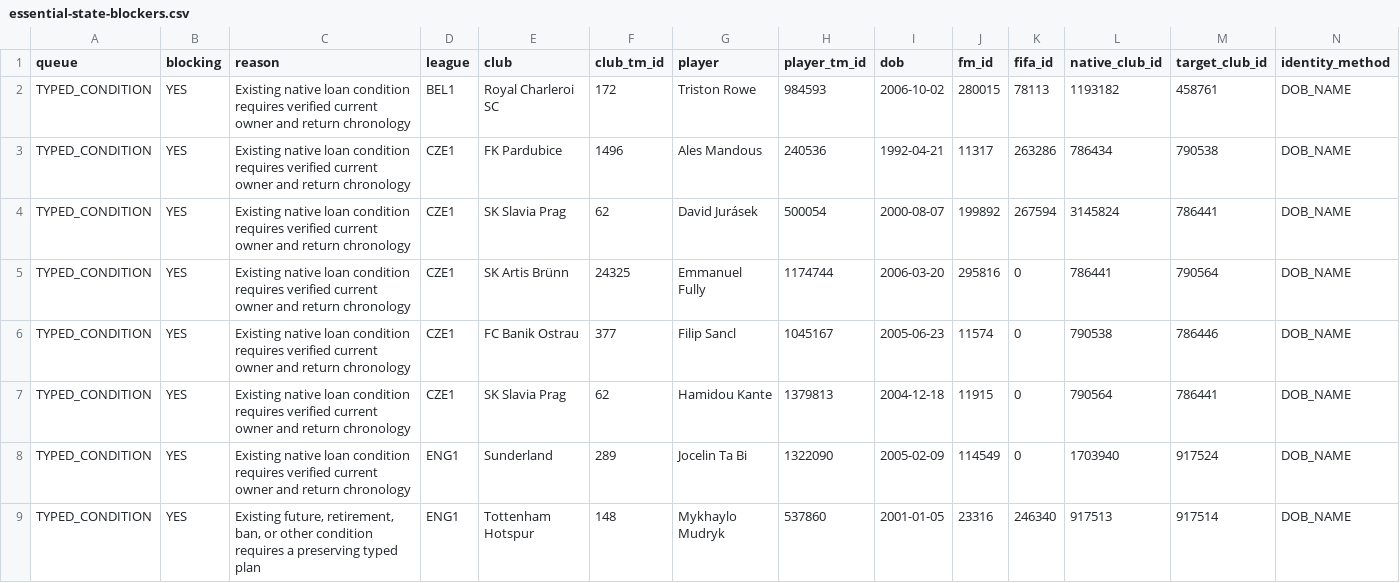
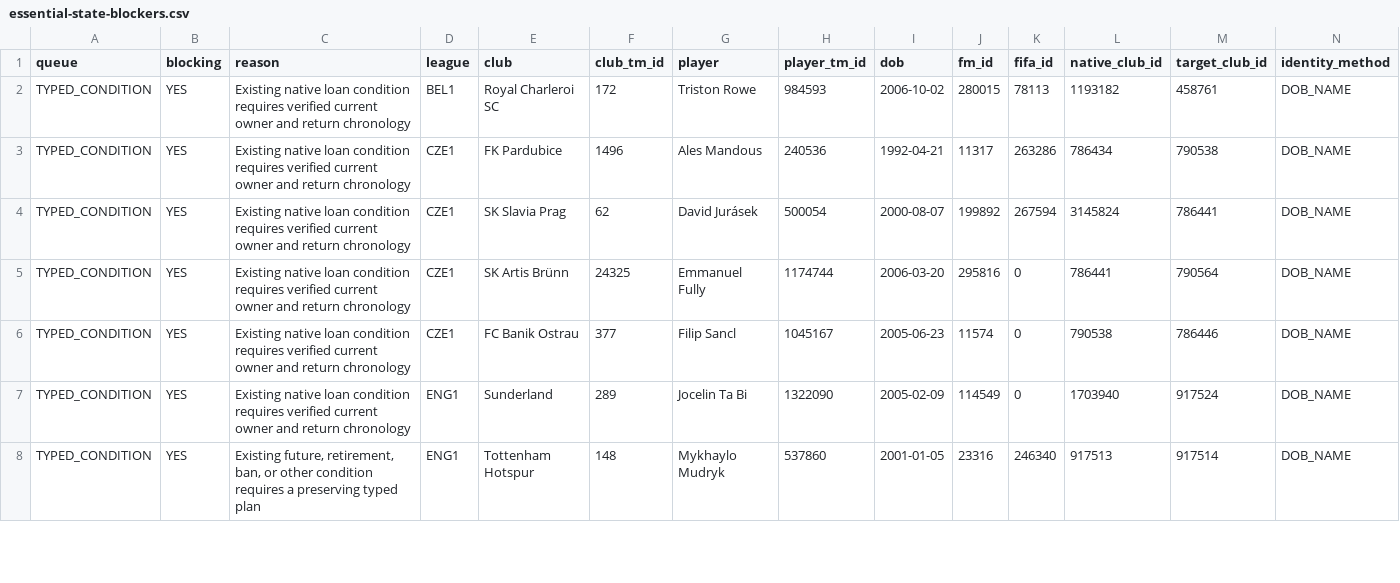
Before and after one commit to Matchekk/FIFA-Manager-27-Fan-Made-, a CSV file: reports/current/integration/essential-state-blockers.csv, drawn as a sheet; only a part is shown; rows hold the shown columns only; the diff names each change by its address in the sheet, - before the commit and + after, or states it on an @@ line.

```diff
--- a/reports/current/integration/essential-state-blockers.csv
+++ b/reports/current/integration/essential-state-blockers.csv
-row 7: TYPED_CONDITION | YES | Existing native loan condition requires verified current owner and return chronology | CZE1 | SK Slavia Prag | 62 | Hamidou Kante | 1379813 | 2004-12-18 | 11915 | 0 | 790564 | 786441 | DOB_NAME
```
Also changed, not shown: data/current/integration/candidate-squad-plan.csv, reports/current/integration/CLUB_COVERAGE_MATRIX.csv, 15 other files.
